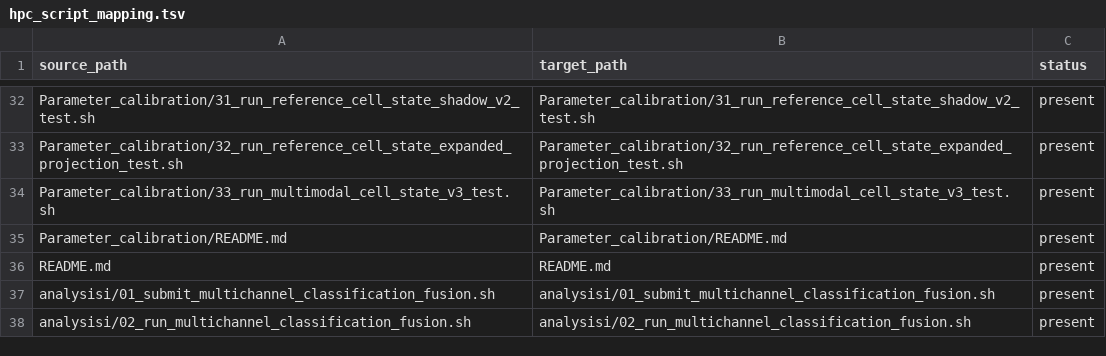
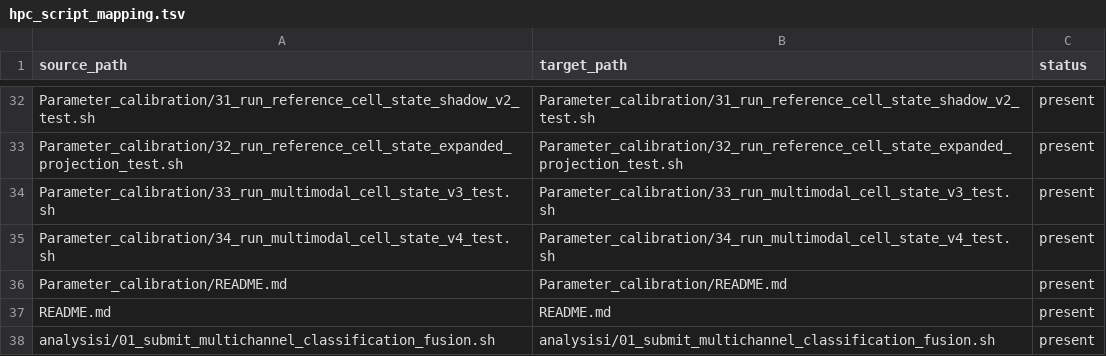
Before and after one commit to thecloneredesignlab/cellpose-cpsam-pipeline, a TSV file: cellpose_pipeline/Docker/hpc/hpc_script_mapping.tsv, drawn as a sheet; only a part is shown, gaps mark what is left out; the shorter side is filled out with more unchanged rows.

Commit message:
Add multimodal V4 death-state calibration workflow

```diff
--- a/cellpose_pipeline/Docker/hpc/hpc_script_mapping.tsv
+++ b/cellpose_pipeline/Docker/hpc/hpc_script_mapping.tsv
@@ -34,2 +34,3 @@ Parameter_calibration/32_run_reference_cell_state_expanded_projection_test.sh	Pa
 Parameter_calibration/33_run_multimodal_cell_state_v3_test.sh	Parameter_calibration/33_run_multimodal_cell_state_v3_test.sh	present
+Parameter_calibration/34_run_multimodal_cell_state_v4_test.sh	Parameter_calibration/34_run_multimodal_cell_state_v4_test.sh	present
 Parameter_calibration/README.md	Parameter_calibration/README.md	present
```
Also changed, not shown: 22 other files.
